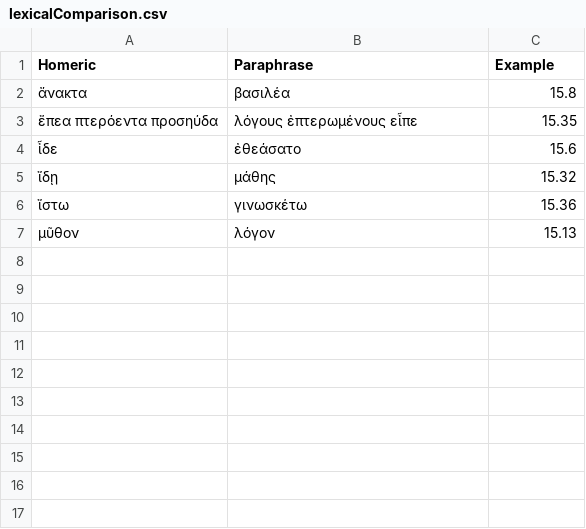
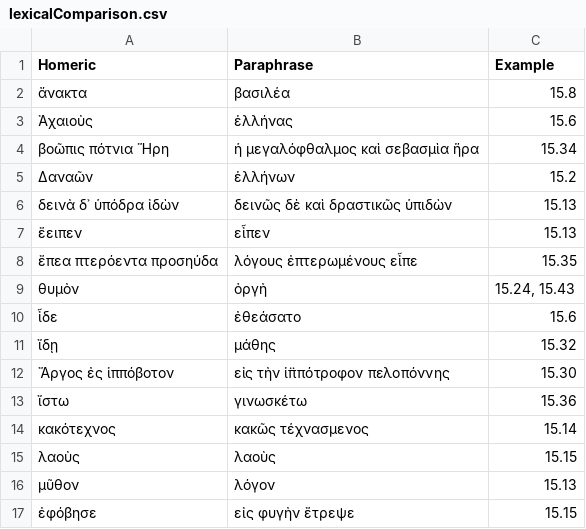
Before and after one commit to neelsmith/paraphrases, a CSV file: collections/lexicalComparison.csv, drawn as a sheet; the diff names each change by its address in the sheet, - before the commit and + after, or states it on an @@ line.

Commit message:
Update lexicalComparison.csv

```diff
--- a/collections/lexicalComparison.csv
+++ b/collections/lexicalComparison.csv
+row 3: Ἀχαιοὺς | ἑλλήνας | 15.6
+row 4: βοῶπις πότνια Ἥρη | ἡ μεγαλόφθαλμος καὶ σεβασμὶα ἥρα | 15.34
+row 5: Δαναῶν | ἑλλήνων | 15.2
+row 6: δεινὰ δ᾽ ὑπόδρα ἰδὼν | δεινῶς δὲ καὶ δραστικῶς ὑπιδὼν | 15.13
+row 7: ἔειπεν | εἶπεν | 15.13
+row 9: θυμὸν | ὀργὴ | 15.24, 15.43
+row 12: Ἄργος ἐς ἱππόβοτον | εἰς τὴν ἱ̈ππότροφον πελοπόννης | 15.30
+row 14: κακότεχνος | κακῶς τέχνασμενος | 15.14
+row 15: λαοὺς | λαοὺς | 15.15
+row 17: ἐφόβησε | εἰς φυγὴν ἔτρεψε | 15.15
```
